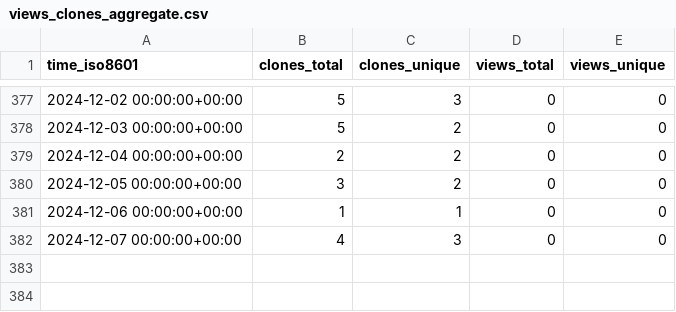
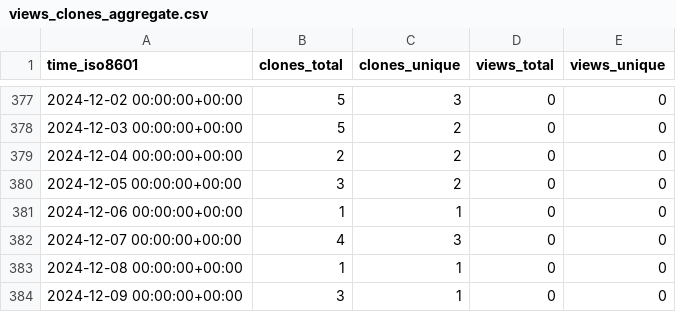
Before and after one commit to tobbie/chat-app, a CSV file: tobbie/nodejs-chat-app/ghrs-data/views_clones_aggregate.csv, drawn as a sheet; only a part is shown, gaps mark what is left out; the diff names each change by its address in the sheet, - before the commit and + after, or states it on an @@ line.

```diff
--- a/tobbie/nodejs-chat-app/ghrs-data/views_clones_aggregate.csv
+++ b/tobbie/nodejs-chat-app/ghrs-data/views_clones_aggregate.csv
+row 383: 2024-12-08 00:00:00+00:00 | 1 | 1 | 0 | 0
+row 384: 2024-12-09 00:00:00+00:00 | 3 | 1 | 0 | 0
```
Also changed, not shown: 1 other file.
